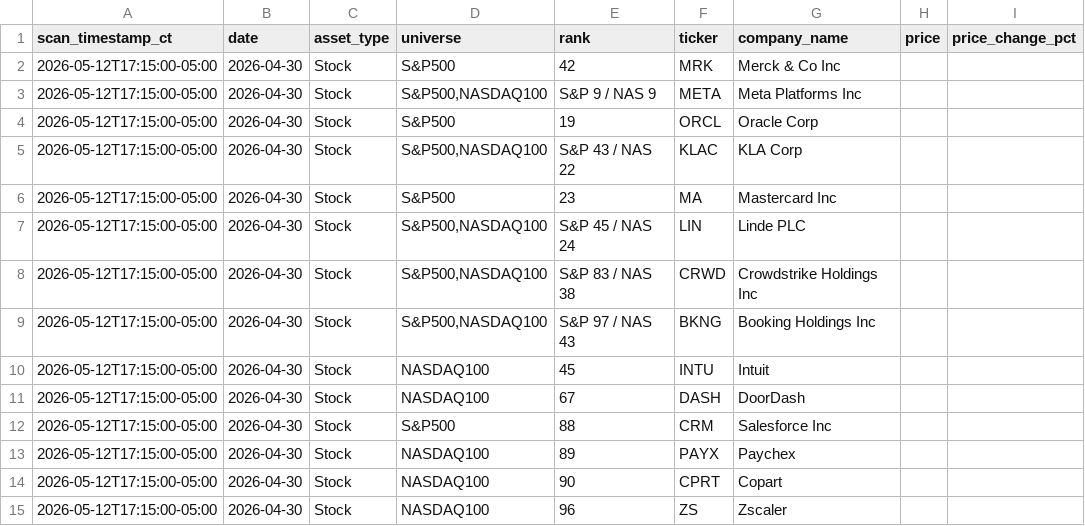
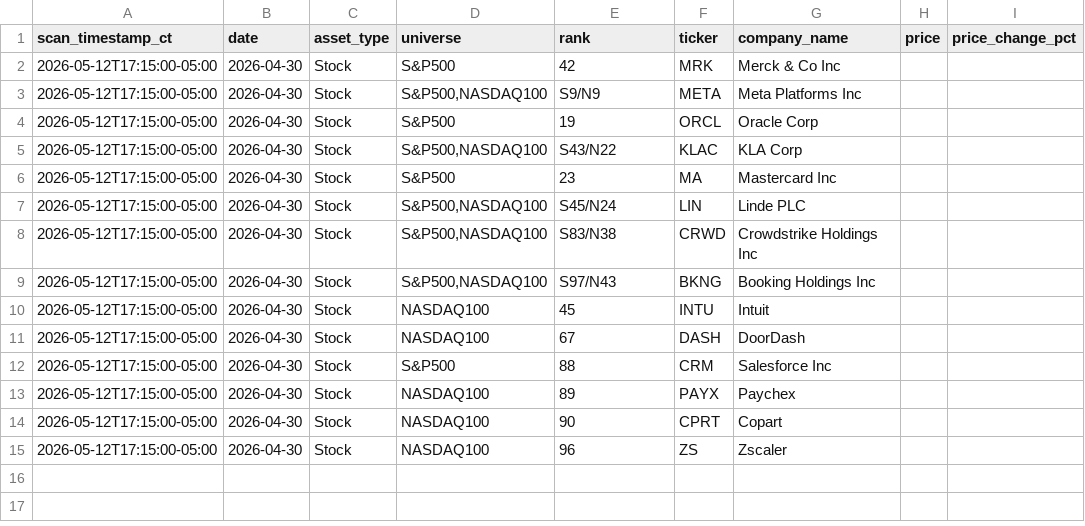
Before and after one commit to jangjb1204-sys/puddle-signal-dashboard, a CSV file: signal_scans/signal_scan_20260430.csv, drawn as a sheet; only a part is shown; the diff names each change by its address in the sheet, - before the commit and + after, or states it on an @@ line.

```diff
--- a/signal_scans/signal_scan_20260430.csv
+++ b/signal_scans/signal_scan_20260430.csv
-E3 (rank): S&P 9 / NAS 9
+E3 (rank): S9/N9
-E5 (rank): S&P 43 / NAS 22
+E5 (rank): S43/N22
-E7 (rank): S&P 45 / NAS 24
+E7 (rank): S45/N24
-E8 (rank): S&P 83 / NAS 38
+E8 (rank): S83/N38
-E9 (rank): S&P 97 / NAS 43
+E9 (rank): S97/N43
```
Also changed, not shown: signal_scans/signal_scan_20260427.csv, signal_scans/signal_scan_20260428.csv, 17 other files.
